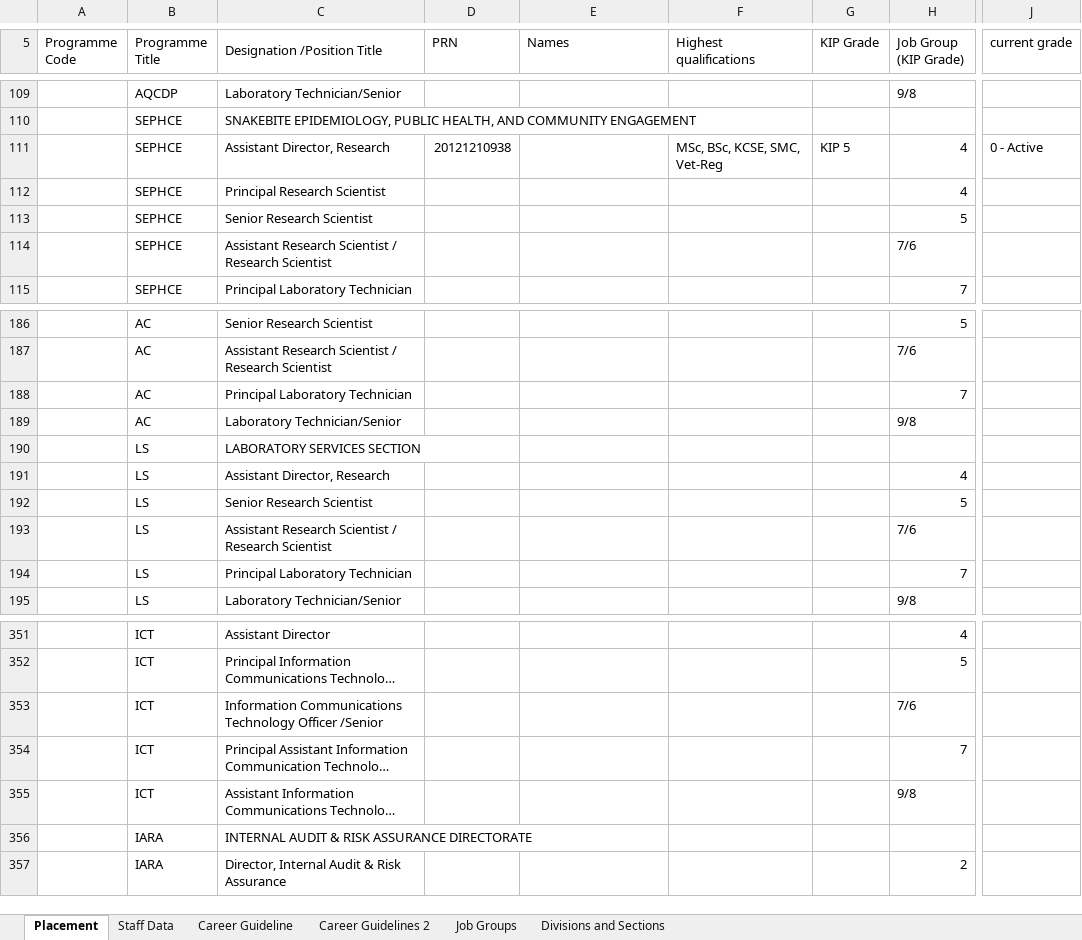
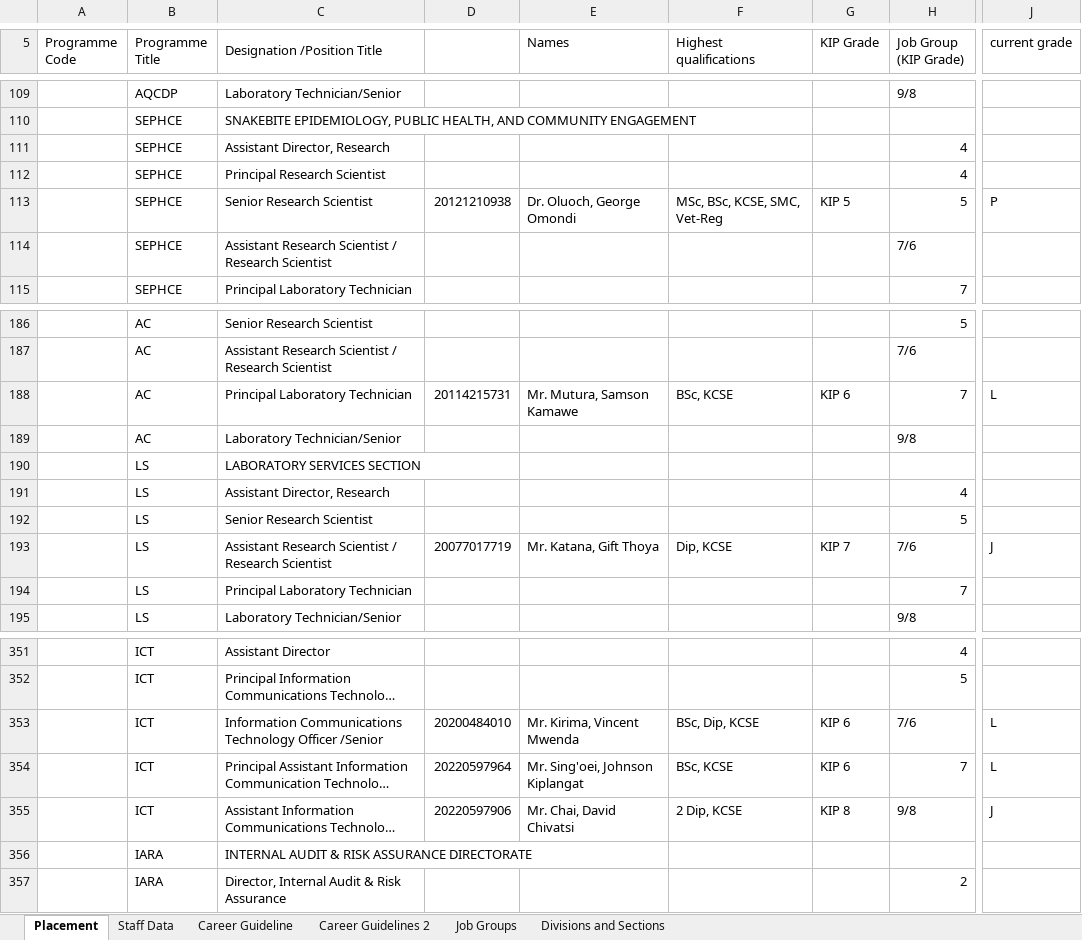
Before and after one commit to MwauraPatrick/DSAS, an Excel workbook: Projects/HR/placement (1)/Copy of staff establishment as June 2026_HR input (6) (Autosaved).xlsm, sheet Placement, drawn as a sheet; only a part is shown, gaps mark what is left out; long unchanged cells end in …; values as stored, in another font and other column widths than the file's, no cell formats; the diff covers the shown part only; the diff names each change by its address in the sheet, - before the commit and + after, or states it on an @@ line.

```diff
--- a/Projects/HR/placement (1)/Copy of staff establishment as June 2026_HR input (6) (Autosaved).xlsm (sheet Placement)
+++ b/Projects/HR/placement (1)/Copy of staff establishment as June 2026_HR input (6) (Autosaved).xlsm (sheet Placement)
-D5: PRN
+D5: (empty)
-D111: 20121210938
+D111: (empty)
-F111 (Highest qualifications): MSc, BSc, KCSE, SMC, Vet-Reg
+F111 (Highest qualifications): (empty)
-G111 (KIP Grade): KIP 5
+G111 (KIP Grade): (empty)
-J111 (current grade): 0 - Active
+J111 (current grade): (empty)
-D113: (empty)
+D113: 20121210938
-E113 (Names): (empty)
+E113 (Names): Dr. Oluoch, George Omondi
-F113 (Highest qualifications): (empty)
+F113 (Highest qualifications): MSc, BSc, KCSE, SMC, Vet-Reg
-G113 (KIP Grade): (empty)
+G113 (KIP Grade): KIP 5
-J113 (current grade): (empty)
+J113 (current grade): P
-D188: (empty)
+D188: 20114215731
-E188 (Names): (empty)
+E188 (Names): Mr. Mutura, Samson Kamawe
-F188 (Highest qualifications): (empty)
+F188 (Highest qualifications): BSc, KCSE
-G188 (KIP Grade): (empty)
+G188 (KIP Grade): KIP 6
-J188 (current grade): (empty)
+J188 (current grade): L
-D193: (empty)
+D193: 20077017719
-E193 (Names): (empty)
+E193 (Names): Mr. Katana, Gift Thoya
-F193 (Highest qualifications): (empty)
+F193 (Highest qualifications): Dip, KCSE
-G193 (KIP Grade): (empty)
+G193 (KIP Grade): KIP 7
-J193 (current grade): (empty)
+J193 (current grade): J
-D353: (empty)
+D353: 20200484010
-E353 (Names): (empty)
+E353 (Names): Mr. Kirima, Vincent Mwenda
-F353 (Highest qualifications): (empty)
+F353 (Highest qualifications): BSc, Dip, KCSE
-G353:G354 (KIP Grade): (empty)
+G353:G354 (KIP Grade): KIP 6
-J353:J354 (current grade): (empty)
+J353:J354 (current grade): L
-D354: (empty)
+D354: 20220597964
-E354 (Names): (empty)
+E354 (Names): Mr. Sing'oei, Johnson Kiplangat
-F354 (Highest qualifications): (empty)
+F354 (Highest qualifications): BSc, KCSE
-D355: (empty)
+D355: 20220597906
-E355 (Names): (empty)
+E355 (Names): Mr. Chai, David Chivatsi
-F355 (Highest qualifications): (empty)
+F355 (Highest qualifications): 2 Dip, KCSE
-G355 (KIP Grade): (empty)
+G355 (KIP Grade): KIP 8
-J355 (current grade): (empty)
+J355 (current grade): J
```
Also changed, not shown: 2 added rows, 2 removed rows and 65 edited cells elsewhere in this sheet, sheet Staff Data, cell formats, formulas that keep their value.
